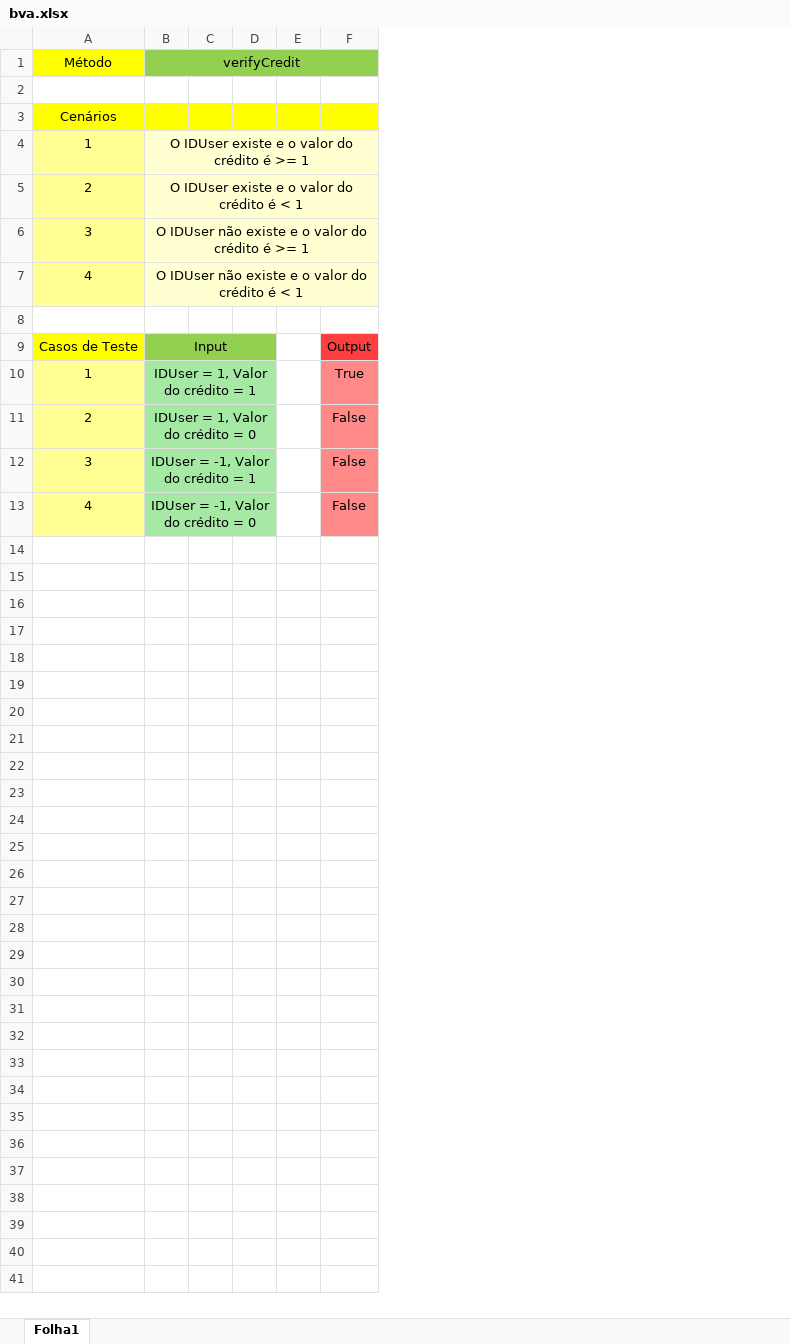
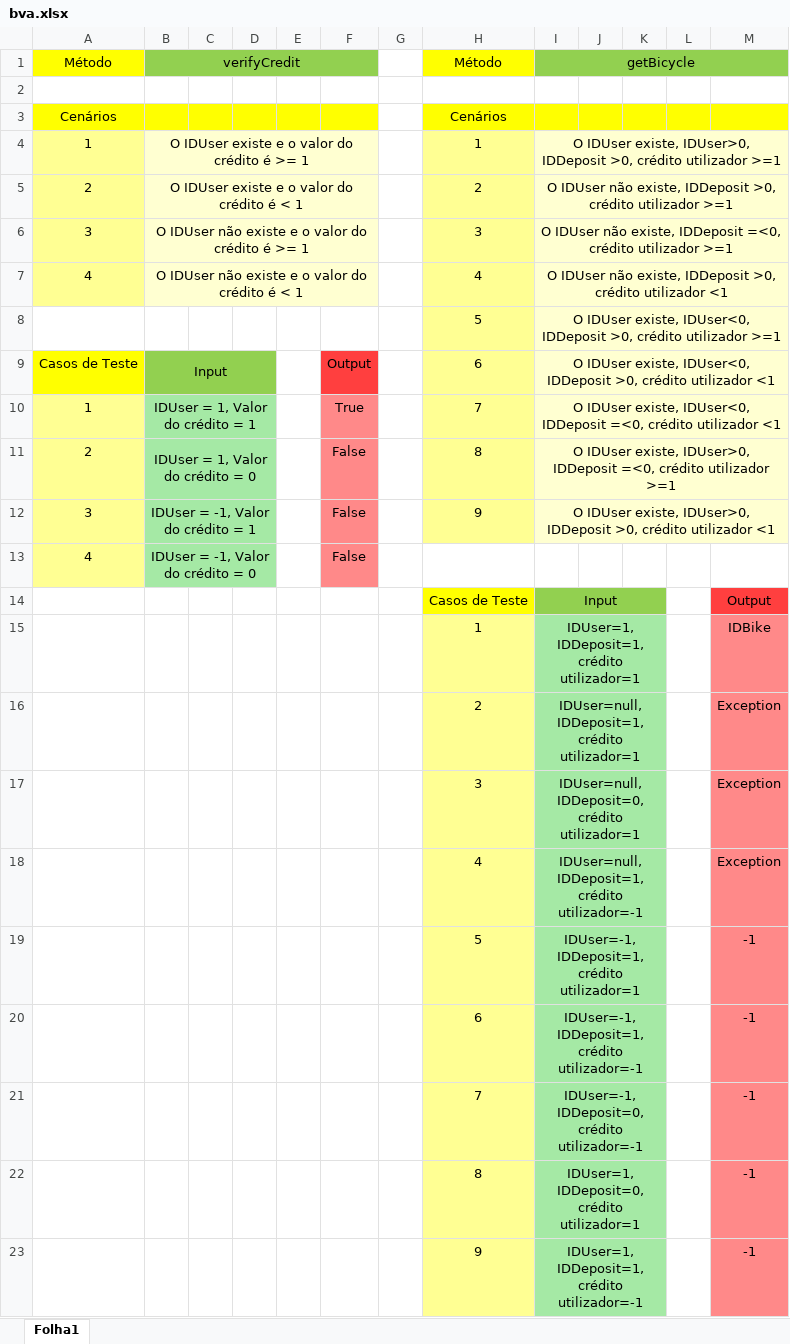
Before and after one commit to vieirarafael8/ES2II---TP, an Excel workbook: bva.xlsx, sheet Folha1, drawn as a sheet; values as stored, in another font and other column widths than the file's, no borders; the diff names each change by its address in the sheet, - before the commit and + after, or states it on an @@ line.

Commit message:
Update bva.xlsx
adição do método getBicycle

```diff
--- a/bva.xlsx (sheet Folha1)
+++ b/bva.xlsx (sheet Folha1)
+column G, empty
+column H, rows 1-12: Método |  | Cenários | 1 | 2 | 3 | 4 | 5 | 6 | 7 | 8 | 9
+column I, rows 1-12: getBicycle |  |  | O IDUser existe, IDUser>0, IDDeposit >0, crédito utilizador >=1 | O IDUser não existe, IDDeposit >0, crédito utilizador >=1 | O IDUser não existe, IDDeposit =<0, crédito utilizador >=1 | O IDUser não existe, IDDeposit >0, crédito utilizador <1 | O IDUser existe, IDUser<0, IDDeposit >0, crédito utilizador >=1 | O IDUser existe, IDUser<0, IDDeposit >0, crédito utilizador <1 | O IDUser existe, IDUser<0, IDDeposit =<0, crédito utilizador <1 | O IDUser existe, IDUser>0, IDDeposit =<0, crédito utilizador >=1 | O IDUser existe, IDUser>0, IDDeposit >0, crédito utilizador <1
+column J, empty
+column K, empty
+column L, empty
+column M, empty
-row 8: (empty)
+row 8:  |  |  |  |  |  |  | 5 | O IDUser existe, IDUser<0, IDDeposit >0, crédito utilizador >=1
+row 14:  |  |  |  |  |  |  | Casos de Teste | Input |  |  |  | Output
+row 15:  |  |  |  |  |  |  | 1 | IDUser=1, IDDeposit=1, crédito utilizador=1 |  |  |  | IDBike
+row 16:  |  |  |  |  |  |  | 2 | IDUser=null, IDDeposit=1, crédito utilizador=1 |  |  |  | Exception
+row 17:  |  |  |  |  |  |  | 3 | IDUser=null, IDDeposit=0, crédito utilizador=1 |  |  |  | Exception
+row 18:  |  |  |  |  |  |  | 4 | IDUser=null, IDDeposit=1, crédito utilizador=-1 |  |  |  | Exception
+row 19:  |  |  |  |  |  |  | 5 | IDUser=-1, IDDeposit=1, crédito utilizador=1 |  |  |  | -1
+row 20:  |  |  |  |  |  |  | 6 | IDUser=-1, IDDeposit=1, crédito utilizador=-1 |  |  |  | -1
+row 21:  |  |  |  |  |  |  | 7 | IDUser=-1, IDDeposit=0, crédito utilizador=-1 |  |  |  | -1
+row 22:  |  |  |  |  |  |  | 8 | IDUser=1, IDDeposit=0, crédito utilizador=1 |  |  |  | -1
+row 23:  |  |  |  |  |  |  | 9 | IDUser=1, IDDeposit=1, crédito utilizador=-1 |  |  |  | -1
```
